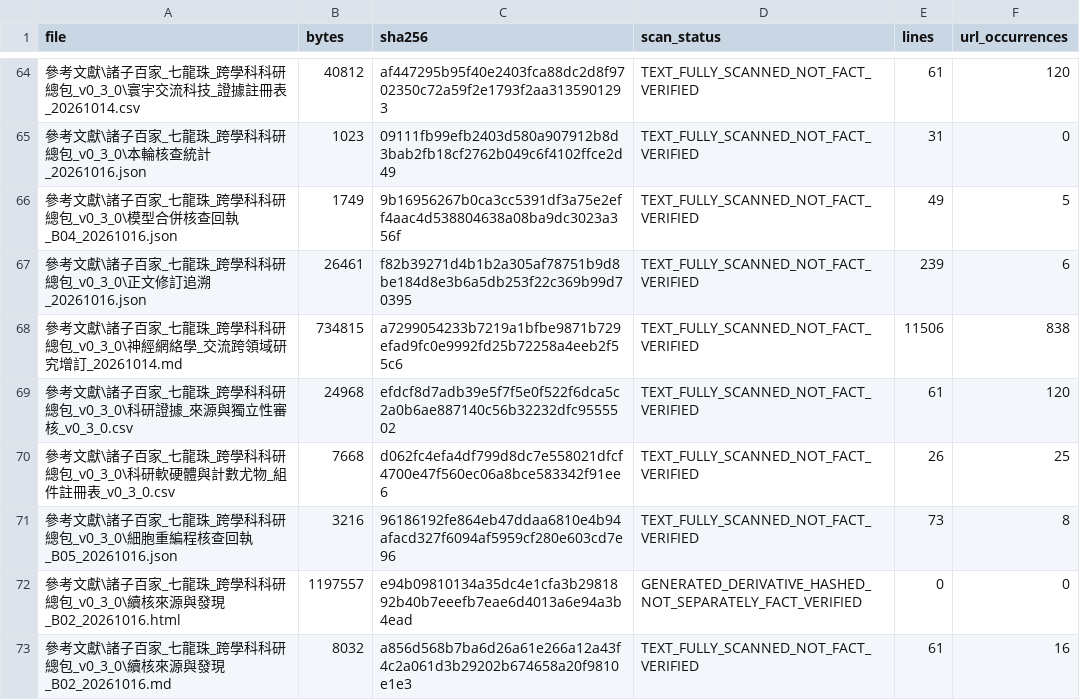
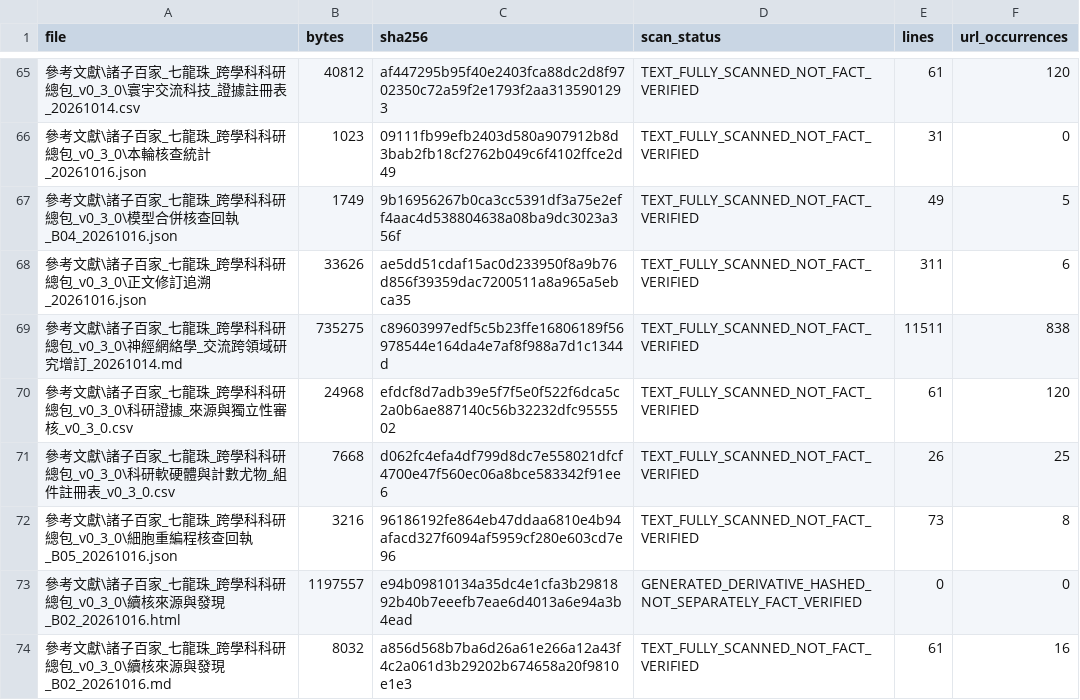
Before and after one commit to engryochan/qilongzhu_wanneng_jiaonang_gongsi, a CSV file: 參考文獻/諸子百家_七龍珠_跨學科科研總包_v0_3_0/專案文件掃描_20261016.csv, drawn as a sheet; only a part is shown, gaps mark what is left out; addresses are those after the commit; the diff covers the shown part only; the diff names each change by its address in the sheet, - before the commit and + after, or states it on an @@ line.

```diff
--- a/參考文獻/諸子百家_七龍珠_跨學科科研總包_v0_3_0/專案文件掃描_20261016.csv
+++ b/參考文獻/諸子百家_七龍珠_跨學科科研總包_v0_3_0/專案文件掃描_20261016.csv
-B68 (bytes): 26461
+B68 (bytes): 33626
-C68 (sha256): f82b39271d4b1b2a305af78751b9d8be184d8e3b6a5db253f22c369b99d70395
+C68 (sha256): ae5dd51cdaf15ac0d233950f8a9b76d856f39359dac7200511a8a965a5ebca35
-E68 (lines): 239
+E68 (lines): 311
-B69 (bytes): 734815
+B69 (bytes): 735275
-C69 (sha256): a7299054233b7219a1bfbe9871b729efad9fc0e9992fd25b72258a4eeb2f55c6
+C69 (sha256): c89603997edf5c5b23ffe16806189f56978544e164da4e7af8f988a7d1c1344d
-E69 (lines): 11506
+E69 (lines): 11511
```
Also changed, not shown: 4 added rows and 23 edited cells elsewhere in this file, 參考文獻/諸子百家_七龍珠_跨學科科研總包_v0_3_0/交付現況_SHA256_20261016.csv, 16 other files.
